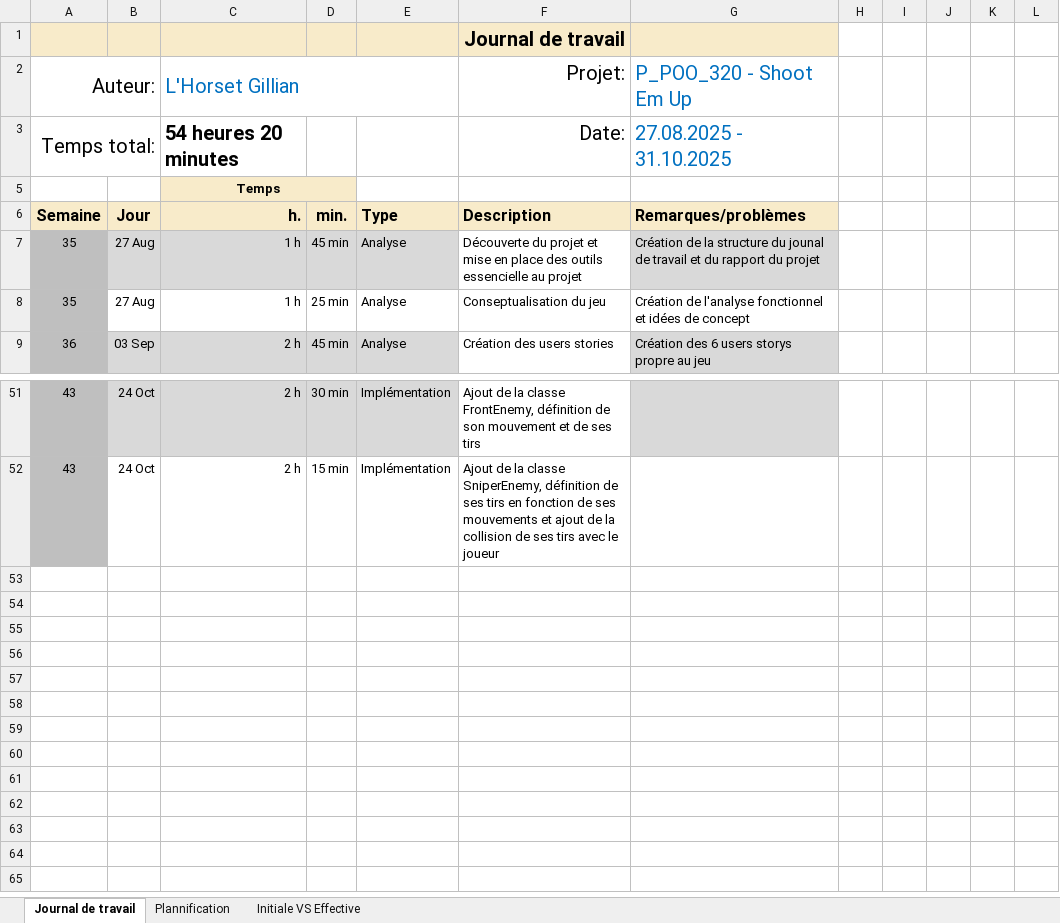
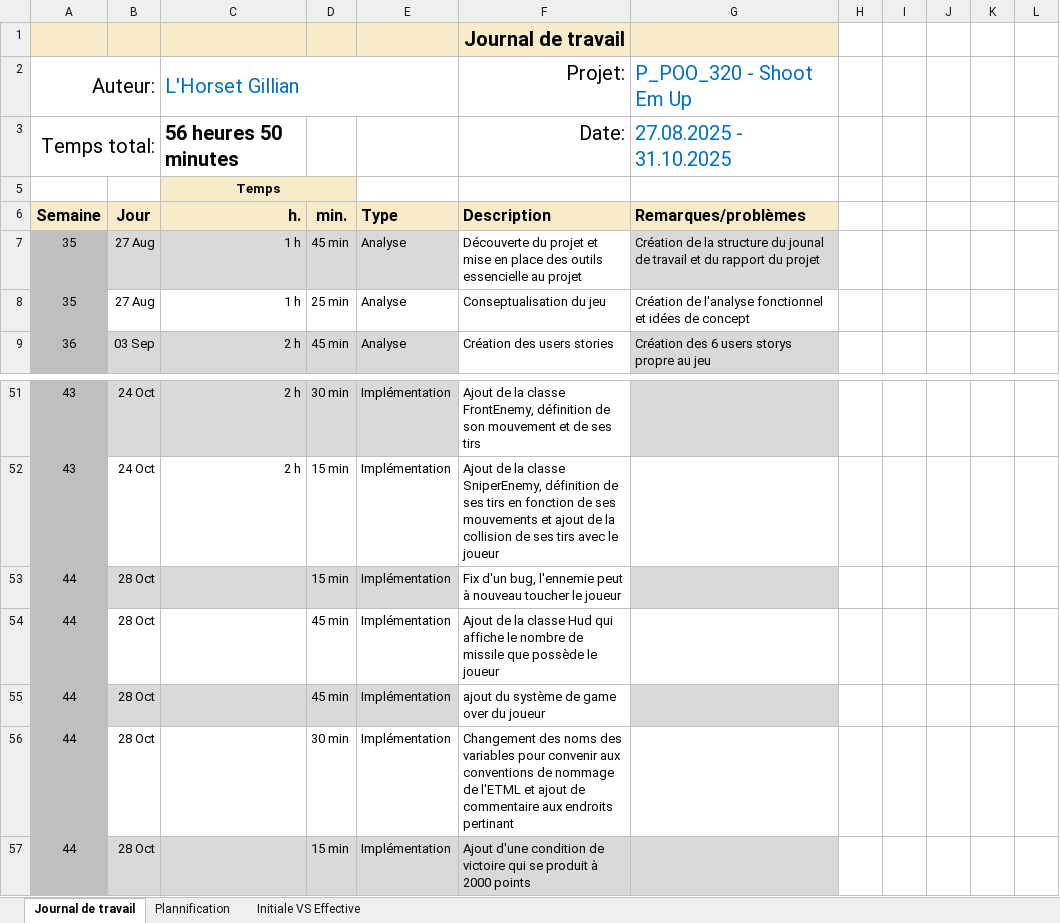
Before and after one commit to Gillian-LHorset/Projet320-ShootEmUp, an Excel workbook: Doc/T-P_POO-gillhorset-JournalTravail.xlsx, sheet Journal de travail, drawn as a sheet; only a part is shown, gaps mark what is left out; values as stored, in another font and other column widths than the file's, no borders; conditional formats and table styles not drawn; the diff names each change by its address in the sheet, - before the commit and + after, or states it on an @@ line.

Commit message:
Doc(journal de travail): mise à jour au 28.10.2025

```diff
--- a/Doc/T-P_POO-gillhorset-JournalTravail.xlsx (sheet Journal de travail)
+++ b/Doc/T-P_POO-gillhorset-JournalTravail.xlsx (sheet Journal de travail)
-C3 (L'Horset Gillian): 54 heures 20 minutes
+C3 (L'Horset Gillian): 56 heures 50 minutes
+row 53: 44 | 28 Oct |  | 15 min | Implémentation | Fix d'un bug, l'ennemie peut à nouveau toucher le joueur
+row 54: 44 | 28 Oct |  | 45 min | Implémentation | Ajout de la classe Hud qui affiche le nombre de missile que possède le joueur
+row 55: 44 | 28 Oct |  | 45 min | Implémentation | ajout du système de game over du joueur
+row 56: 44 | 28 Oct |  | 30 min | Implémentation | Changement des noms des variables pour convenir aux conventions de nommage de l'ETML et ajout de commentaire aux endroits pertinant
+row 57: 44 | 28 Oct |  | 15 min | Implémentation | Ajout d'une condition de victoire qui se produit à 2000 points
```
Also changed, not shown: sheet Plannification, hidden cells, charts or pictures.
